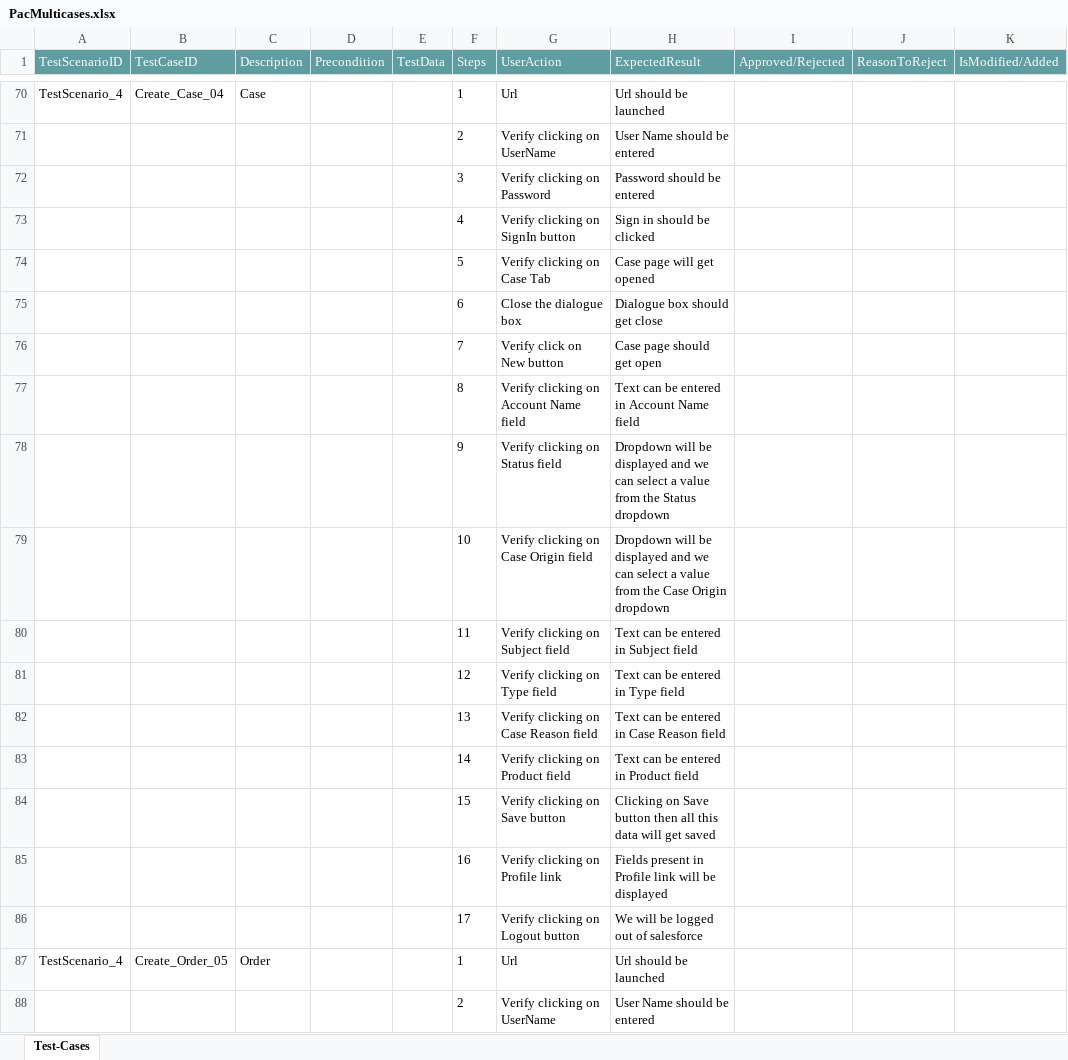
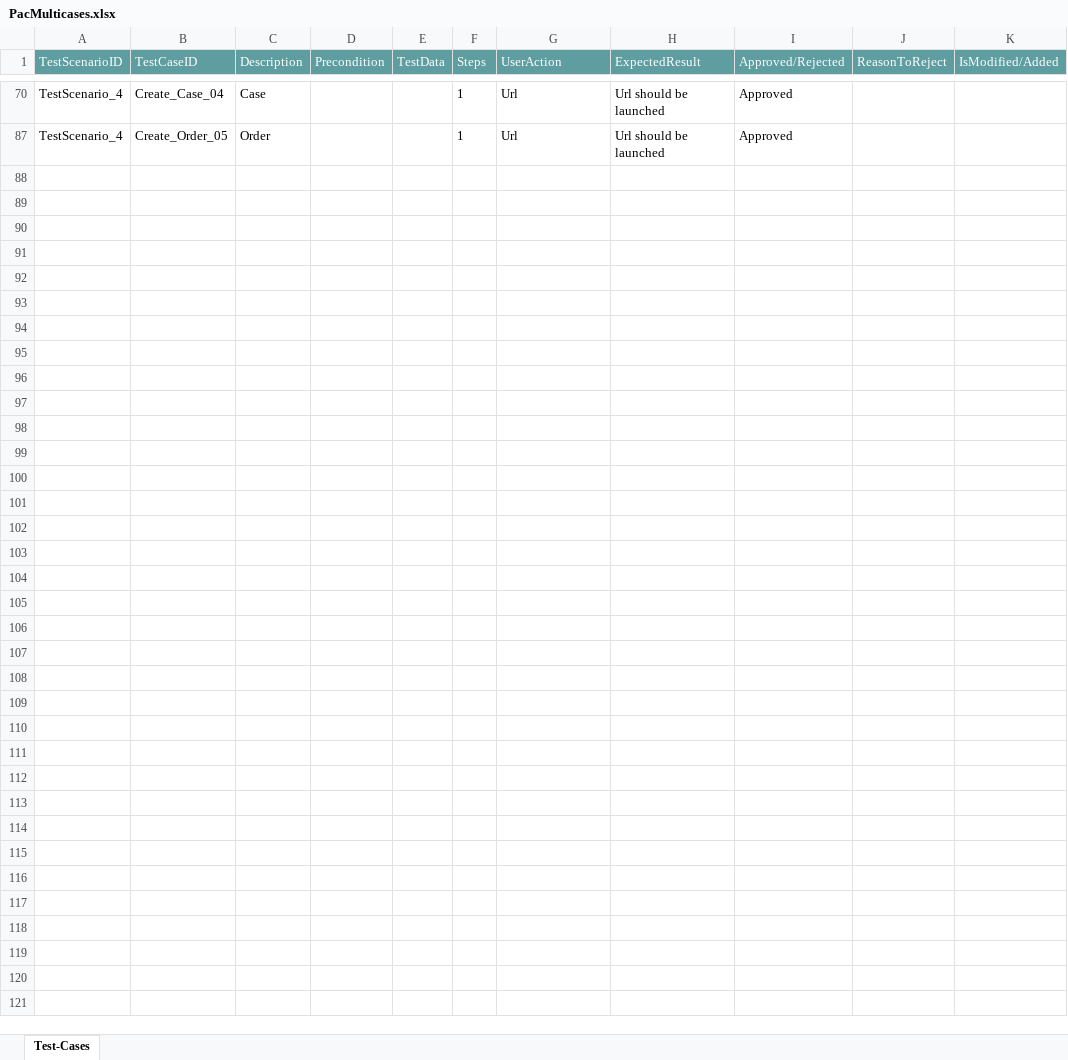
Before and after one commit to ShaikMohamedIrfan/NewObjectProject, an Excel workbook: PacMulticases.xlsx, sheet Test-Cases, drawn as a sheet; only a part is shown, gaps mark what is left out; values as stored, in another font and other column widths than the file's, no borders; table styles not drawn; the diff covers the shown part only; the diff names each change by its address in the sheet, - before the commit and + after, or states it on an @@ line.

Commit message:
Add files via upload

```diff
--- a/PacMulticases.xlsx (sheet Test-Cases)
+++ b/PacMulticases.xlsx (sheet Test-Cases)
-I70 (Approved/Rejected): (empty)
+I70 (Approved/Rejected): Approved
@@ row 71 hidden:  |  |  |  |  | 2 | Verify clicking on UserName | User Name should be entered @@
@@ row 72 hidden:  |  |  |  |  | 3 | Verify clicking on Password | Password should be entered @@
@@ row 73 hidden:  |  |  |  |  | 4 | Verify clicking on SignIn button | Sign in should be clicked @@
@@ row 74 hidden:  |  |  |  |  | 5 | Verify clicking on Case Tab | Case page will get opened @@
@@ row 75 hidden:  |  |  |  |  | 6 | Close the dialogue box | Dialogue box should get close @@
@@ row 76 hidden:  |  |  |  |  | 7 | Verify click on New button | Case page should get open @@
@@ row 77 hidden:  |  |  |  |  | 8 | Verify clicking on Account Name field | Text can be entered in Account Name field @@
@@ row 78 hidden:  |  |  |  |  | 9 | Verify clicking on Status field | Dropdown will be displayed and we can select a value from the Status dropdown @@
@@ row 79 hidden:  |  |  |  |  | 10 | Verify clicking on Case Origin field | Dropdown will be displayed and we can select a value from the Case Origin dropdown @@
@@ row 80 hidden:  |  |  |  |  | 11 | Verify clicking on Subject field | Text can be entered in Subject field @@
@@ row 81 hidden:  |  |  |  |  | 12 | Verify clicking on Type field | Text can be entered in Type field @@
@@ row 82 hidden:  |  |  |  |  | 13 | Verify clicking on Case Reason field | Text can be entered in Case Reason field @@
@@ row 83 hidden:  |  |  |  |  | 14 | Verify clicking on Product field | Text can be entered in Product field @@
@@ row 84 hidden:  |  |  |  |  | 15 | Verify clicking on Save button | Clicking on Save button then all this data will get saved @@
@@ row 85 hidden:  |  |  |  |  | 16 | Verify clicking on Profile link | Fields present in Profile link will be displayed @@
@@ row 86 hidden:  |  |  |  |  | 17 | Verify clicking on Logout button | We will be logged out of salesforce @@
-I87 (Approved/Rejected): (empty)
+I87 (Approved/Rejected): Approved
@@ row 88 hidden:  |  |  |  |  | 2 | Verify clicking on UserName | User Name should be entered @@
```
Also changed, not shown: 77 hidden or unhidden rows and 3 edited cells elsewhere in this sheet.
